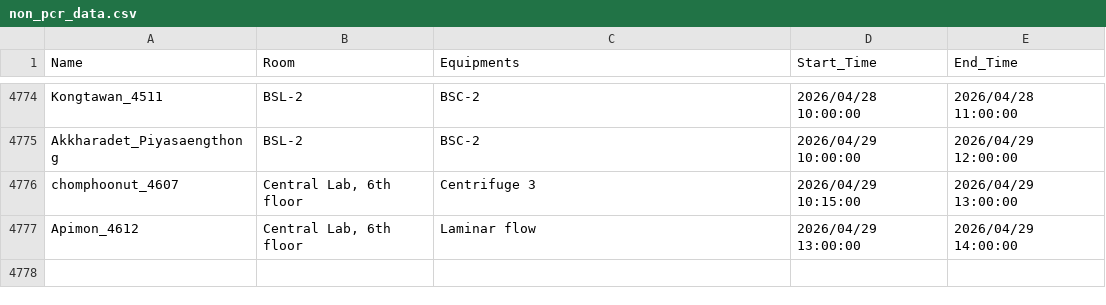
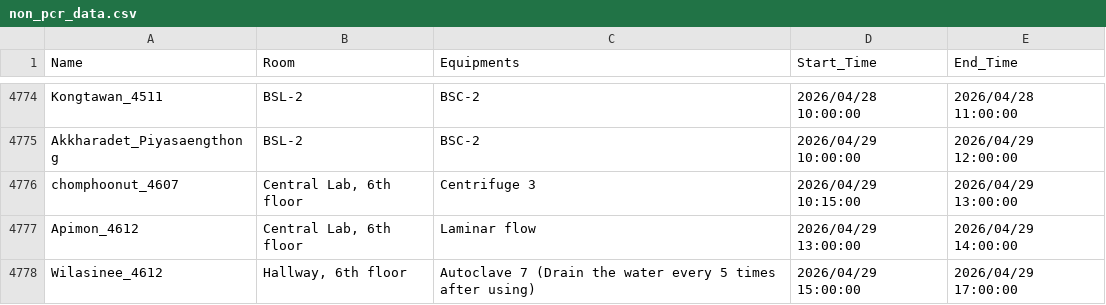
Before and after one commit to GeneticsKU/Lab-Equipments_Reservation, a CSV file: non_pcr_data.csv, drawn as a sheet; only a part is shown, gaps mark what is left out; the diff names each change by its address in the sheet, - before the commit and + after, or states it on an @@ line.

Commit message:
Update non_pcr_data.csv

```diff
--- a/non_pcr_data.csv
+++ b/non_pcr_data.csv
+row 4778: Wilasinee_4612 | Hallway, 6th floor | Autoclave 7 (Drain the water every 5 times after using) | 2026/04/29 15:00:00 | 2026/04/29 17:00:00
```
